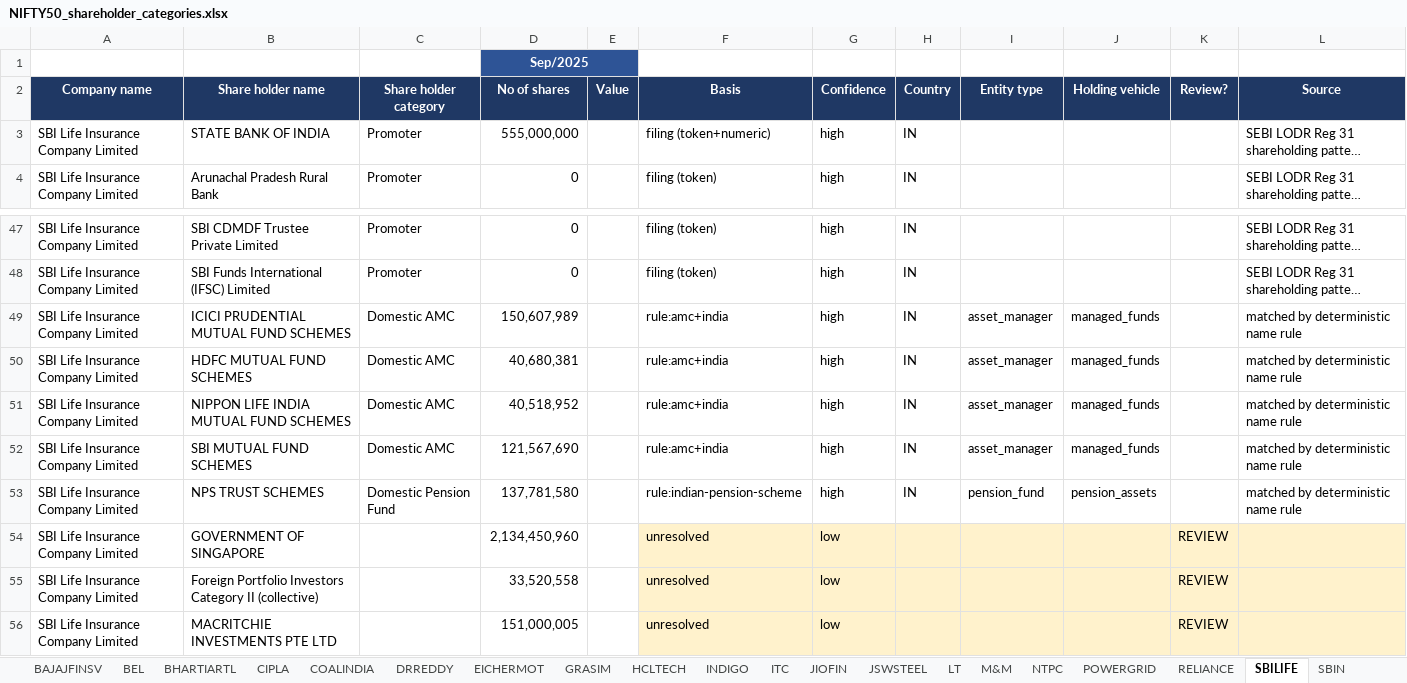
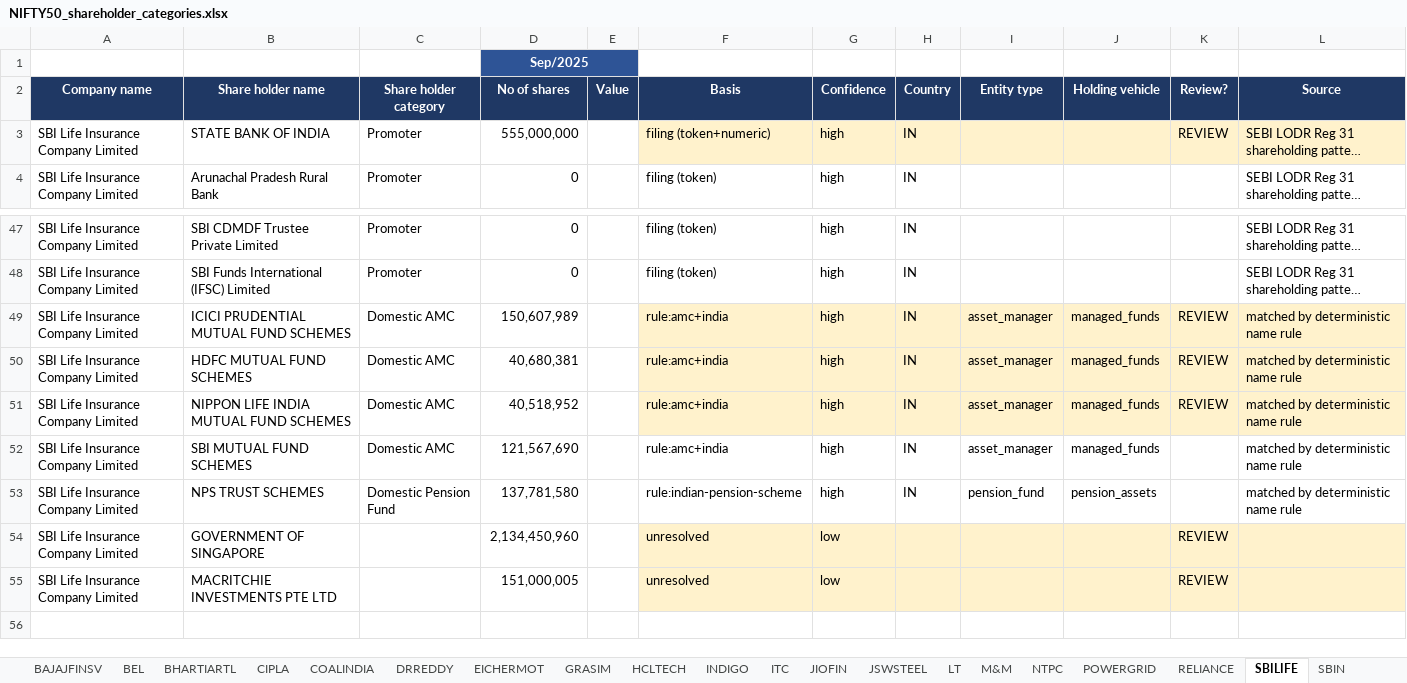
Before and after one commit to ShrewdLemon/NSE_map, an Excel workbook: output/NIFTY50_shareholder_categories.xlsx, sheet SBILIFE, drawn as a sheet; only a part is shown, gaps mark what is left out; long unchanged cells end in …; values as stored, in another font and other column widths than the file's, no borders; the diff names each change by its address in the sheet, - before the commit and + after, or states it on an @@ line.

```diff
--- a/output/NIFTY50_shareholder_categories.xlsx (sheet SBILIFE)
+++ b/output/NIFTY50_shareholder_categories.xlsx (sheet SBILIFE)
-F3:L3 fill: none
+F3:L3 fill: #FFF2CC
-K3 (Review?): (empty)
+K3 (Review?): REVIEW
-F49:L51 fill: none
+F49:L51 fill: #FFF2CC
-K49:K51 (Review?): (empty)
+K49:K51 (Review?): REVIEW
-row 55: SBI Life Insurance Company Limited | Foreign Portfolio Investors Category II (collective) |  | 33,520,558 |  | unresolved | low |  |  |  | REVIEW
```
Also changed, not shown: sheet All holders, sheet GRASIM, sheet Index totals, sheet Summary, sheet Provenance, sheet ITC, 2 more sheets, 28 other files.
